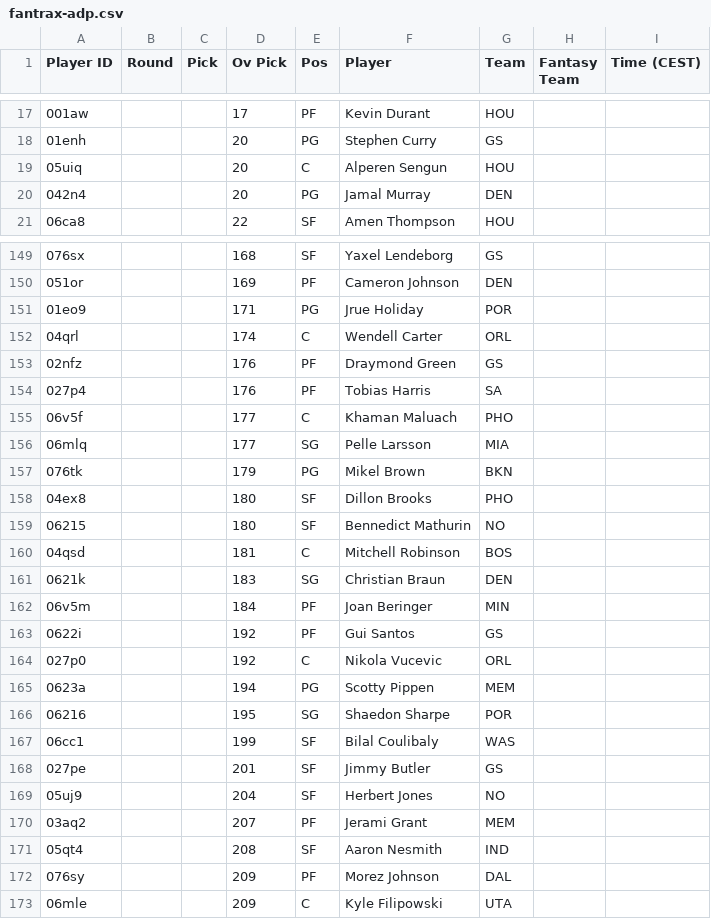
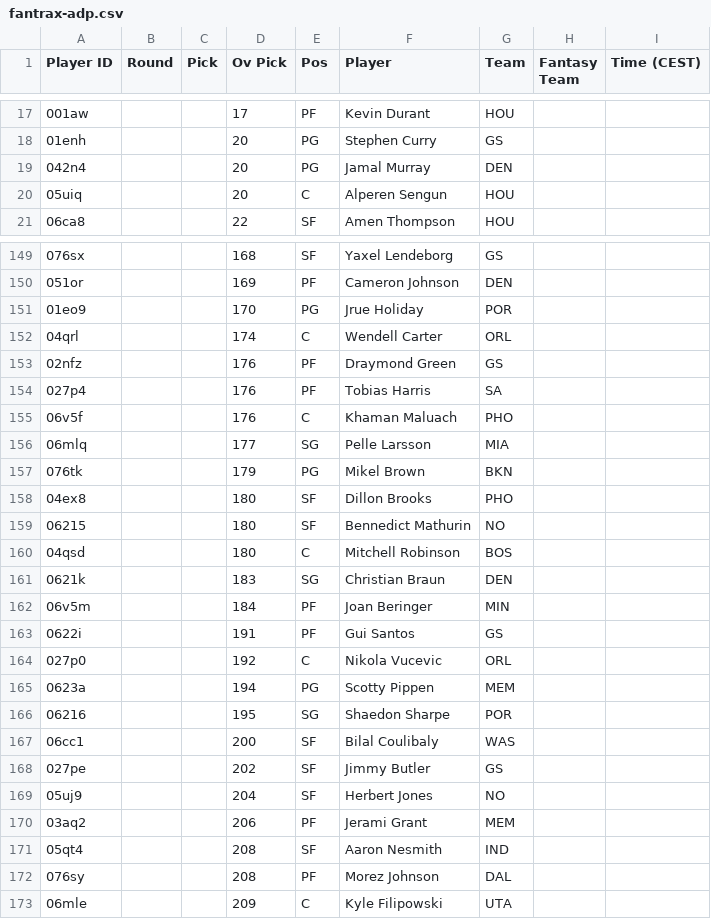
Before and after one commit to Pizzaratops/MFHFBs-NBA-Projections, a CSV file: data/fantrax-adp.csv, drawn as a sheet; only a part is shown, gaps mark what is left out; the diff covers the shown part only.

```diff
--- a/data/fantrax-adp.csv
+++ b/data/fantrax-adp.csv
@@ -18,4 +18,4 @@
 "01enh","","","20","PG","Stephen Curry","GS","",""
+"042n4","","","20","PG","Jamal Murray","DEN","",""
 "05uiq","","","20","C","Alperen Sengun","HOU","",""
-"042n4","","","20","PG","Jamal Murray","DEN","",""
 "06ca8","","","22","SF","Amen Thompson","HOU","",""
@@ -150,3 +150,3 @@
 "051or","","","169","PF","Cameron Johnson","DEN","",""
-"01eo9","","","171","PG","Jrue Holiday","POR","",""
+"01eo9","","","170","PG","Jrue Holiday","POR","",""
 "04qrl","","","174","C","Wendell Carter","ORL","",""
@@ -154,3 +154,3 @@
 "027p4","","","176","PF","Tobias Harris","SA","",""
-"06v5f","","","177","C","Khaman Maluach","PHO","",""
+"06v5f","","","176","C","Khaman Maluach","PHO","",""
 "06mlq","","","177","SG","Pelle Larsson","MIA","",""
@@ -159,6 +159,6 @@
 "06215","","","180","SF","Bennedict Mathurin","NO","",""
-"04qsd","","","181","C","Mitchell Robinson","BOS","",""
+"04qsd","","","180","C","Mitchell Robinson","BOS","",""
 "0621k","","","183","SG","Christian Braun","DEN","",""
 "06v5m","","","184","PF","Joan Beringer","MIN","",""
-"0622i","","","192","PF","Gui Santos","GS","",""
+"0622i","","","191","PF","Gui Santos","GS","",""
 "027p0","","","192","C","Nikola Vucevic","ORL","",""
@@ -166,8 +166,8 @@
 "06216","","","195","SG","Shaedon Sharpe","POR","",""
-"06cc1","","","199","SF","Bilal Coulibaly","WAS","",""
-"027pe","","","201","SF","Jimmy Butler","GS","",""
+"06cc1","","","200","SF","Bilal Coulibaly","WAS","",""
+"027pe","","","202","SF","Jimmy Butler","GS","",""
 "05uj9","","","204","SF","Herbert Jones","NO","",""
-"03aq2","","","207","PF","Jerami Grant","MEM","",""
+"03aq2","","","206","PF","Jerami Grant","MEM","",""
 "05qt4","","","208","SF","Aaron Nesmith","IND","",""
-"076sy","","","209","PF","Morez Johnson","DAL","",""
+"076sy","","","208","PF","Morez Johnson","DAL","",""
 "06mle","","","209","C","Kyle Filipowski","UTA","",""
```
Also changed, not shown: 2 added rows, 2 removed rows, 7 moved rows and 13 edited cells elsewhere in this file, 1 other file.
